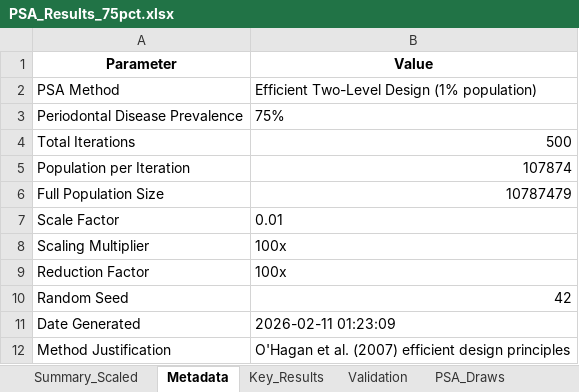
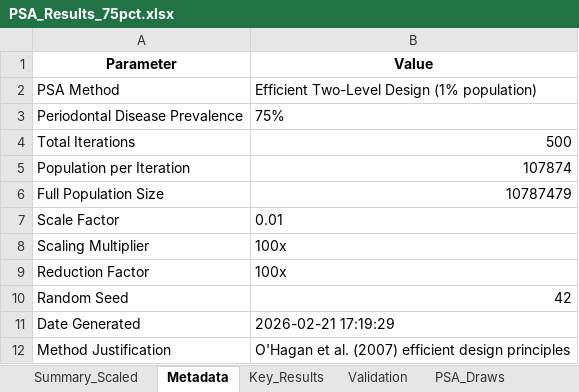
Before and after one commit to Kwaai-AI-Lab/periodontal, an Excel workbook: AD_Study/v3/psa_results_75_v3/PSA_Results_75pct.xlsx, sheet Metadata, drawn as a sheet; values as stored, in another font and other column widths than the file's, no borders; the diff names each change by its address in the sheet, - before the commit and + after, or states it on an @@ line.

```diff
--- a/AD_Study/v3/psa_results_75_v3/PSA_Results_75pct.xlsx (sheet Metadata)
+++ b/AD_Study/v3/psa_results_75_v3/PSA_Results_75pct.xlsx (sheet Metadata)
-B11 (Value): 2026-02-11 01:23:09
+B11 (Value): 2026-02-21 17:19:29
```
Also changed, not shown: sheet PSA_Draws, sheet Summary_Scaled, sheet Key_Results, AD_Study/v3/pd_sensitivity_analysis.xlsx, AD_Study/v3/psa_results_25_v3/PSA_Results_25pct.xlsx, 46 other files.
